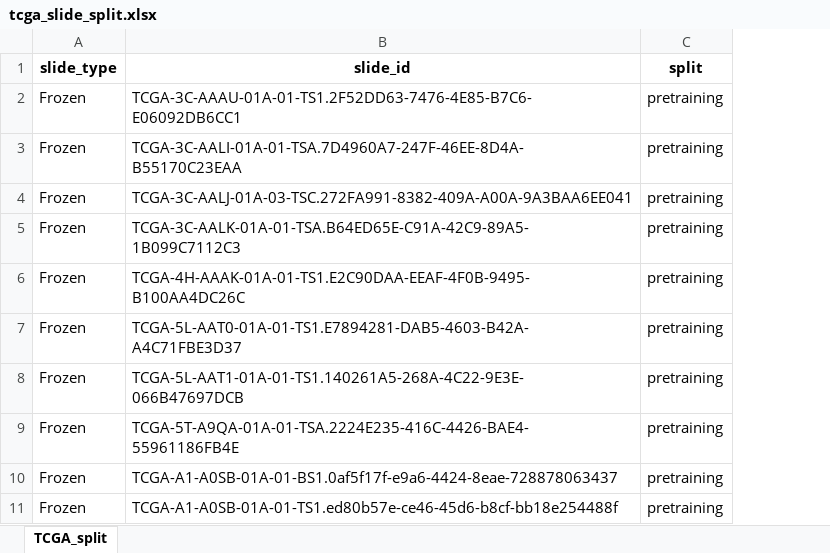
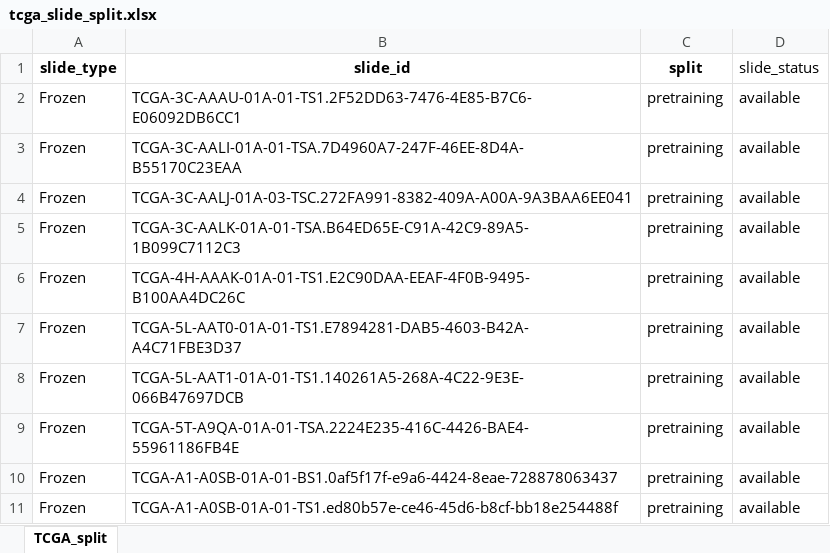
Before and after one commit to Innse/BRAVE, an Excel workbook: splits/tcga_slide_split.xlsx, sheet TCGA_split, drawn as a sheet; only a part is shown; values as stored, in another font and other column widths than the file's, no borders; the diff names each change by its address in the sheet, - before the commit and + after, or states it on an @@ line.

Commit message:
update

```diff
--- a/splits/tcga_slide_split.xlsx (sheet TCGA_split)
+++ b/splits/tcga_slide_split.xlsx (sheet TCGA_split)
+column D (slide_status), rows 2-11: all available
```
